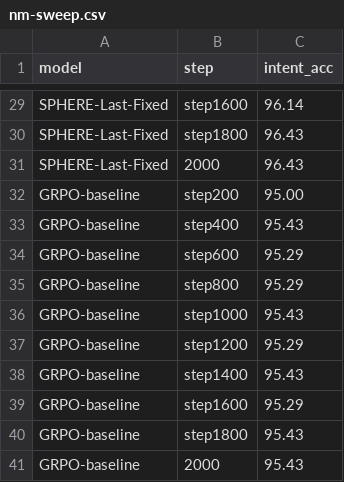
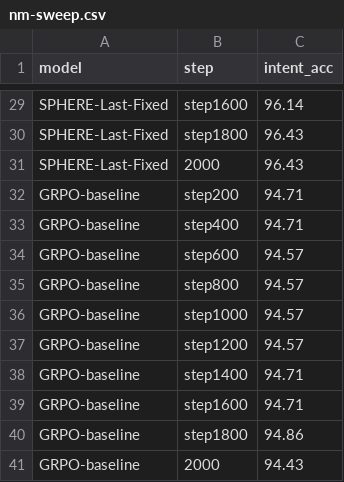
Before and after one commit to liruiluo/qwen35-08b-95plus, a CSV file: SNIPS/logs/nm-sweep.csv, drawn as a sheet; only a part is shown, gaps mark what is left out.

```diff
--- a/SNIPS/logs/nm-sweep.csv
+++ b/SNIPS/logs/nm-sweep.csv
@@ -31,11 +31,11 @@ SPHERE-Last-Fixed,step1800,96.43
 SPHERE-Last-Fixed,2000,96.43
-GRPO-baseline,step200,95.00
-GRPO-baseline,step400,95.43
-GRPO-baseline,step600,95.29
-GRPO-baseline,step800,95.29
-GRPO-baseline,step1000,95.43
-GRPO-baseline,step1200,95.29
-GRPO-baseline,step1400,95.43
-GRPO-baseline,step1600,95.29
-GRPO-baseline,step1800,95.43
-GRPO-baseline,2000,95.43
+GRPO-baseline,step200,94.71
+GRPO-baseline,step400,94.71
+GRPO-baseline,step600,94.57
+GRPO-baseline,step800,94.57
+GRPO-baseline,step1000,94.57
+GRPO-baseline,step1200,94.57
+GRPO-baseline,step1400,94.71
+GRPO-baseline,step1600,94.71
+GRPO-baseline,step1800,94.86
+GRPO-baseline,2000,94.43
```
Also changed, not shown: SNIPS/logs/GRPO-baseline/curves.csv, 14 other files.
